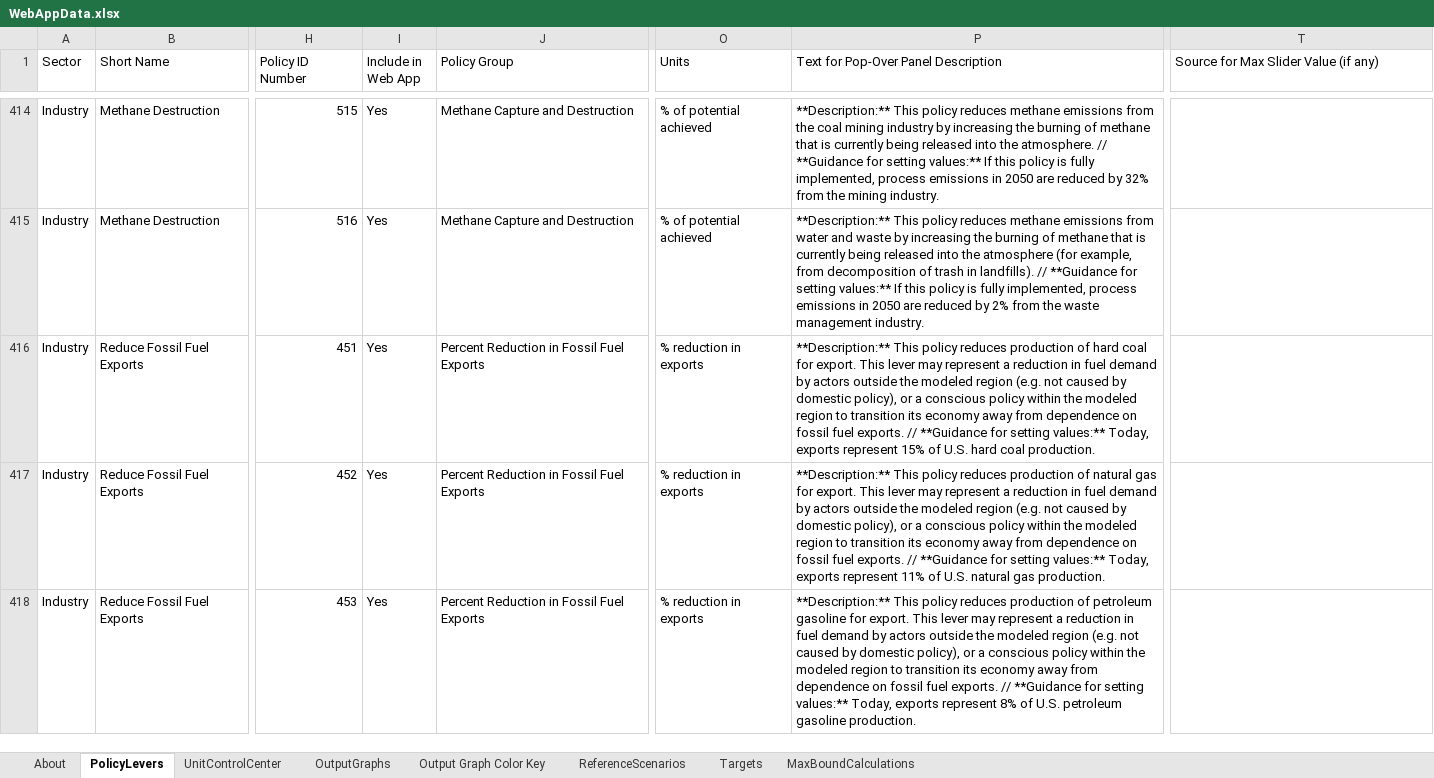
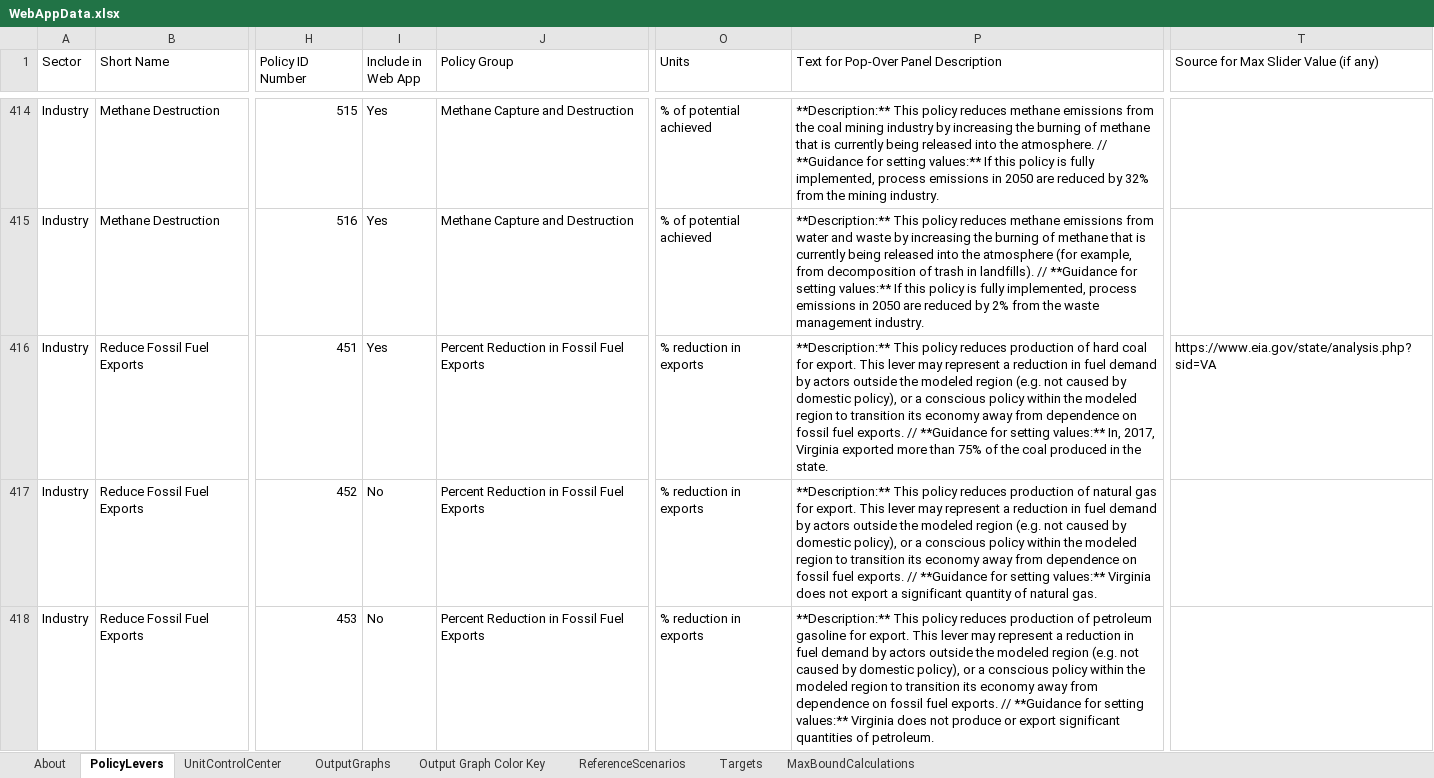
Before and after one commit to EnergyInnovation/eps-virginia, an Excel workbook: WebAppData.xlsx, sheet PolicyLevers, drawn as a sheet; only a part is shown, gaps mark what is left out; values as stored, in another font and other column widths than the file's, no cell formats; conditional formats not drawn; the diff covers the shown part only; the diff names each change by its address in the sheet, - before the commit and + after, or states it on an @@ line.

```diff
--- a/WebAppData.xlsx (sheet PolicyLevers)
+++ b/WebAppData.xlsx (sheet PolicyLevers)
-P416: …setting values:** Today, exports represent 15% of U.S. hard coal production.
+P416: …setting values:** In, 2017, Virginia exported more than 75% of the coal produced in the state.
-T416: (empty)
+T416: https://www.eia.gov/state/analysis.php?sid=VA
-I417:I418 (Include in Web App): Yes
+I417:I418 (Include in Web App): No
-P417: …setting values:** Today, exports represent 11% of U.S. natural gas production.
+P417: …setting values:** Virginia does not export a significant quantity of natural gas.
-P418: …setting values:** Today, exports represent 8% of U.S. petroleum gasoline production.
+P418: …setting values:** Virginia does not produce or export significant quantities of petroleum.
```
Also changed, not shown: 1 added row, 5 removed rows and 125 edited cells elsewhere in this sheet, sheet OutputGraphs, sheet Output Graph Color Key, sheet ReferenceScenarios, sheet UnitControlCenter, sheet About, cell formats, formulas that keep their value.
